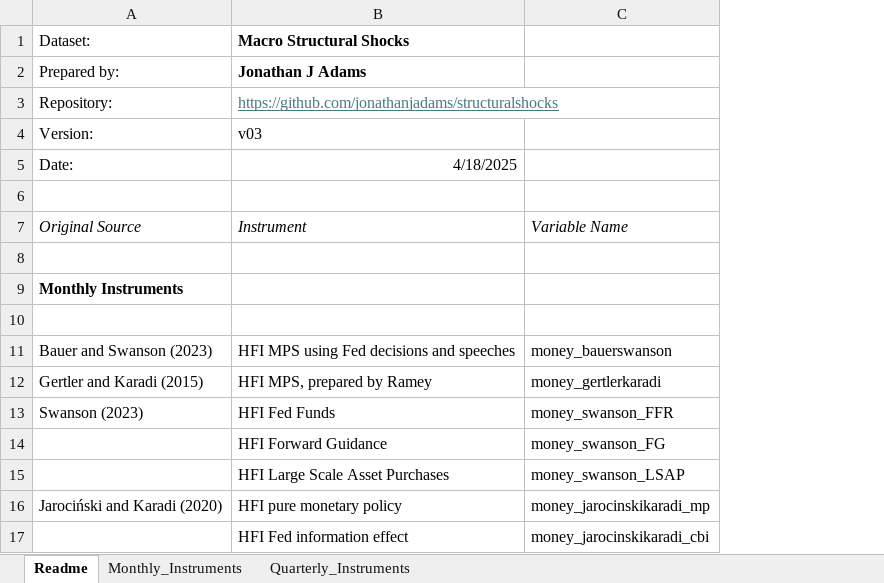
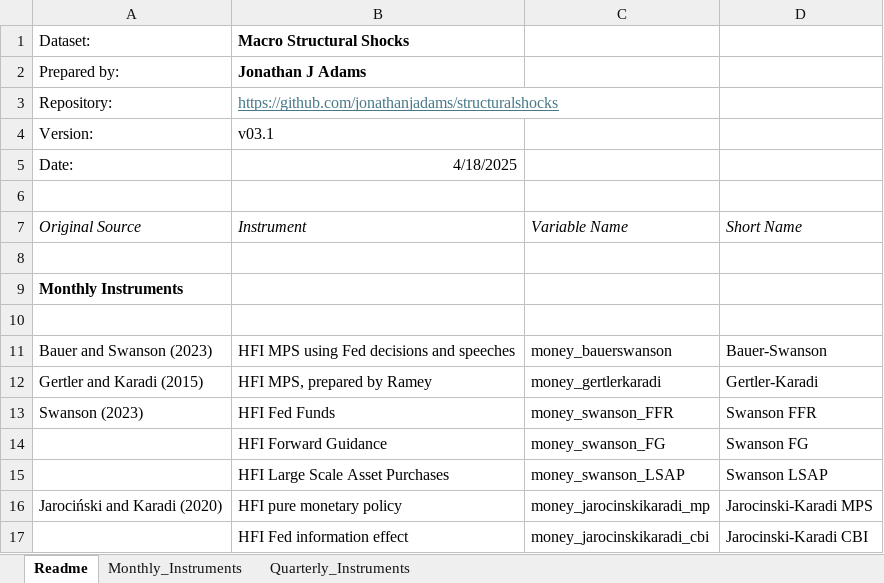
Before and after one commit to jonathanjadams/structuralshocks, an Excel workbook: harmonized_instruments.xlsx, sheet Readme, drawn as a sheet; only a part is shown; values as stored, in another font and other column widths than the file's, no borders; the diff names each change by its address in the sheet, - before the commit and + after, or states it on an @@ line.

Commit message:
Add files via upload
v03.1  Added short names for figures and tables

```diff
--- a/harmonized_instruments.xlsx (sheet Readme)
+++ b/harmonized_instruments.xlsx (sheet Readme)
+column D (Short Name), rows 11-17: Bauer-Swanson | Gertler-Karadi | Swanson FFR | Swanson FG | Swanson LSAP | Jarocinski-Karadi MPS | Jarocinski-Karadi CBI
-B4 (Instrument): v03
+B4 (Instrument): v03.1
```
